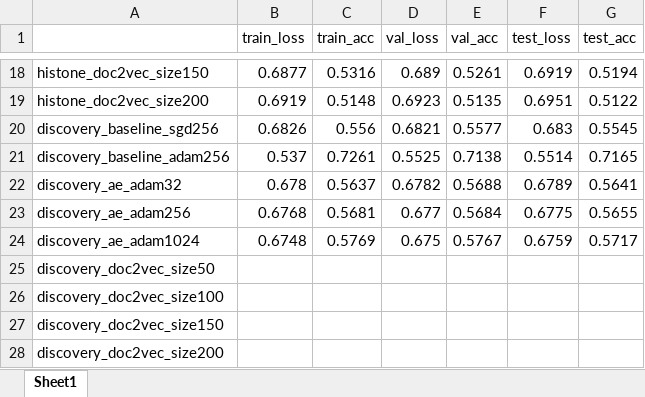
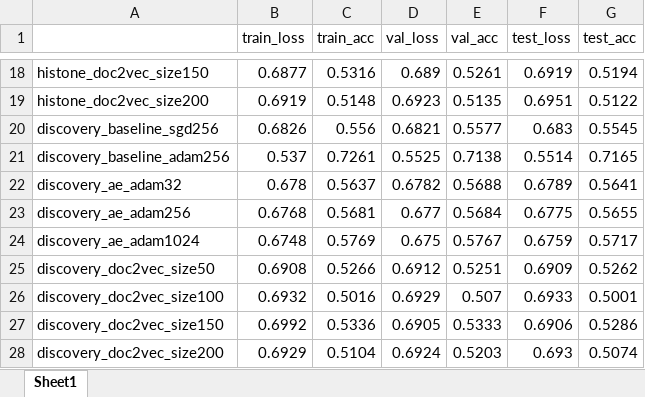
Before and after one commit to solislemuslab/dna-nn-theory, an Excel workbook: nlp/dataset evaluation.xlsx, sheet Sheet1, drawn as a sheet; only a part is shown, gaps mark what is left out; values as stored, in another font and other column widths than the file's, no borders; the diff names each change by its address in the sheet, - before the commit and + after, or states it on an @@ line.

Commit message:
Add files via upload

```diff
--- a/nlp/dataset evaluation.xlsx (sheet Sheet1)
+++ b/nlp/dataset evaluation.xlsx (sheet Sheet1)
-B25 (train_loss): (empty)
+B25 (train_loss): 0.6908
-C25 (train_acc): (empty)
+C25 (train_acc): 0.5266
-D25 (val_loss): (empty)
+D25 (val_loss): 0.6912
-E25 (val_acc): (empty)
+E25 (val_acc): 0.5251
-F25 (test_loss): (empty)
+F25 (test_loss): 0.6909
-G25 (test_acc): (empty)
+G25 (test_acc): 0.5262
-B26 (train_loss): (empty)
+B26 (train_loss): 0.6932
-C26 (train_acc): (empty)
+C26 (train_acc): 0.5016
-D26 (val_loss): (empty)
+D26 (val_loss): 0.6929
-E26 (val_acc): (empty)
+E26 (val_acc): 0.507
-F26 (test_loss): (empty)
+F26 (test_loss): 0.6933
-G26 (test_acc): (empty)
+G26 (test_acc): 0.5001
-B27 (train_loss): (empty)
+B27 (train_loss): 0.6992
-C27 (train_acc): (empty)
+C27 (train_acc): 0.5336
-D27 (val_loss): (empty)
+D27 (val_loss): 0.6905
-E27 (val_acc): (empty)
+E27 (val_acc): 0.5333
-F27 (test_loss): (empty)
+F27 (test_loss): 0.6906
-G27 (test_acc): (empty)
+G27 (test_acc): 0.5286
-B28 (train_loss): (empty)
+B28 (train_loss): 0.6929
-C28 (train_acc): (empty)
+C28 (train_acc): 0.5104
-D28 (val_loss): (empty)
+D28 (val_loss): 0.6924
-E28 (val_acc): (empty)
+E28 (val_acc): 0.5203
-F28 (test_loss): (empty)
+F28 (test_loss): 0.693
-G28 (test_acc): (empty)
+G28 (test_acc): 0.5074
```
